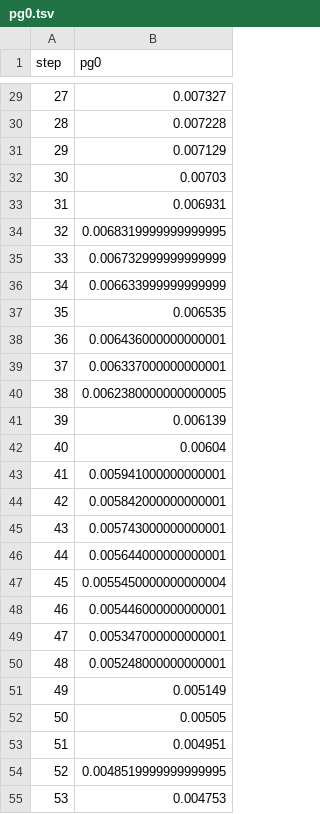
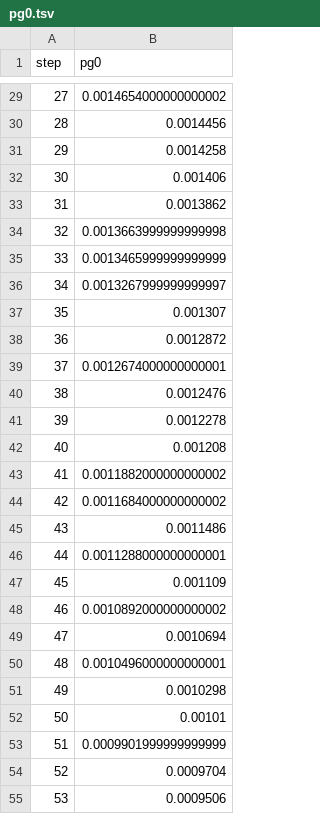
Before and after one commit to kirilman/stones_size_fragmentaion, a TSV file: dvclive/plots/metrics/lr/pg0.tsv, drawn as a sheet; only a part is shown, gaps mark what is left out; the diff covers the shown part only.

```diff
--- a/dvclive/plots/metrics/lr/pg0.tsv
+++ b/dvclive/plots/metrics/lr/pg0.tsv
@@ -29,27 +29,27 @@ step	pg0
-27	0.007327
-28	0.007228
-29	0.007129
-30	0.00703
-31	0.006931
-32	0.0068319999999999995
-33	0.006732999999999999
-34	0.006633999999999999
-35	0.006535
-36	0.006436000000000001
-37	0.006337000000000001
-38	0.0062380000000000005
-39	0.006139
-40	0.00604
-41	0.005941000000000001
-42	0.005842000000000001
-43	0.005743000000000001
-44	0.005644000000000001
-45	0.0055450000000000004
-46	0.005446000000000001
-47	0.005347000000000001
-48	0.005248000000000001
-49	0.005149
-50	0.00505
-51	0.004951
-52	0.0048519999999999995
-53	0.004753
+27	0.0014654000000000002
+28	0.0014456
+29	0.0014258
+30	0.001406
+31	0.0013862
+32	0.0013663999999999998
+33	0.0013465999999999999
+34	0.0013267999999999997
+35	0.001307
+36	0.0012872
+37	0.0012674000000000001
+38	0.0012476
+39	0.0012278
+40	0.001208
+41	0.0011882000000000002
+42	0.0011684000000000002
+43	0.0011486
+44	0.0011288000000000001
+45	0.001109
+46	0.0010892000000000002
+47	0.0010694
+48	0.0010496000000000001
+49	0.0010298
+50	0.00101
+51	0.0009901999999999999
+52	0.0009704
+53	0.0009506
```
Also changed, not shown: 73 edited cells elsewhere in this file, dvclive/plots/metrics/lr/pg1.tsv, dvclive/plots/metrics/lr/pg2.tsv, 12 other files.
